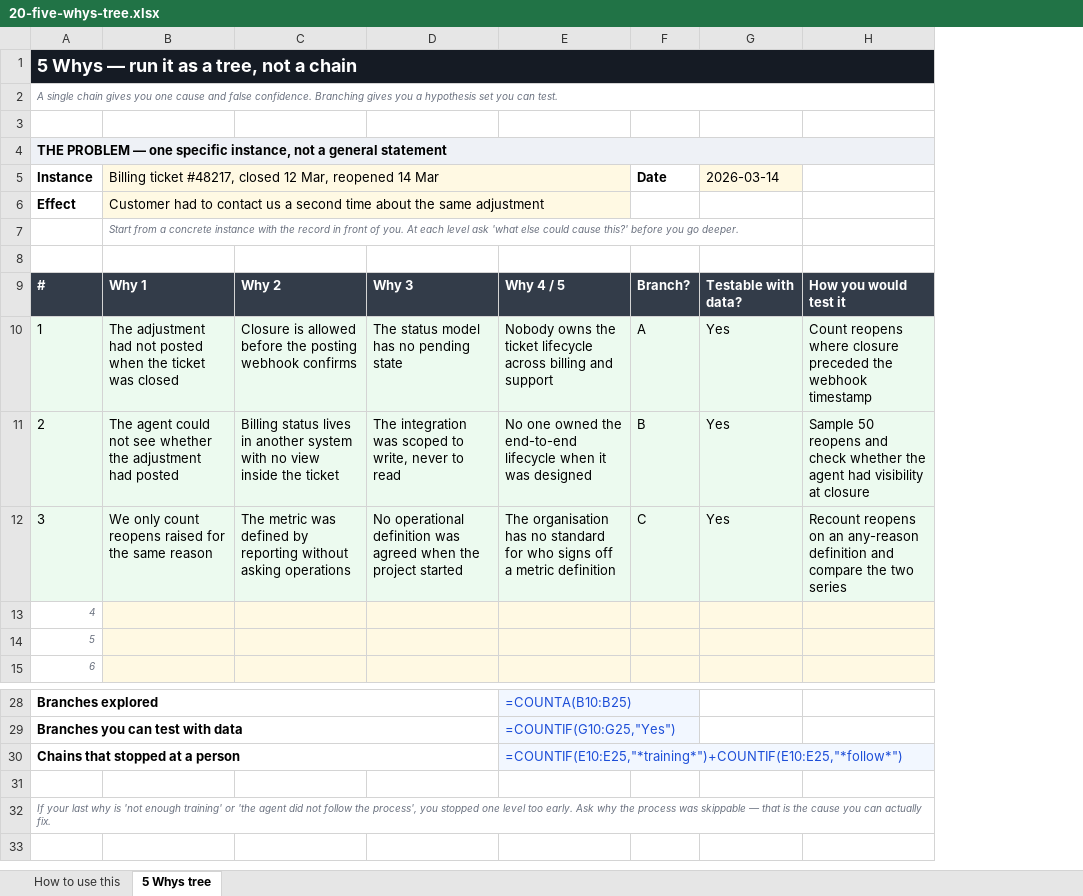
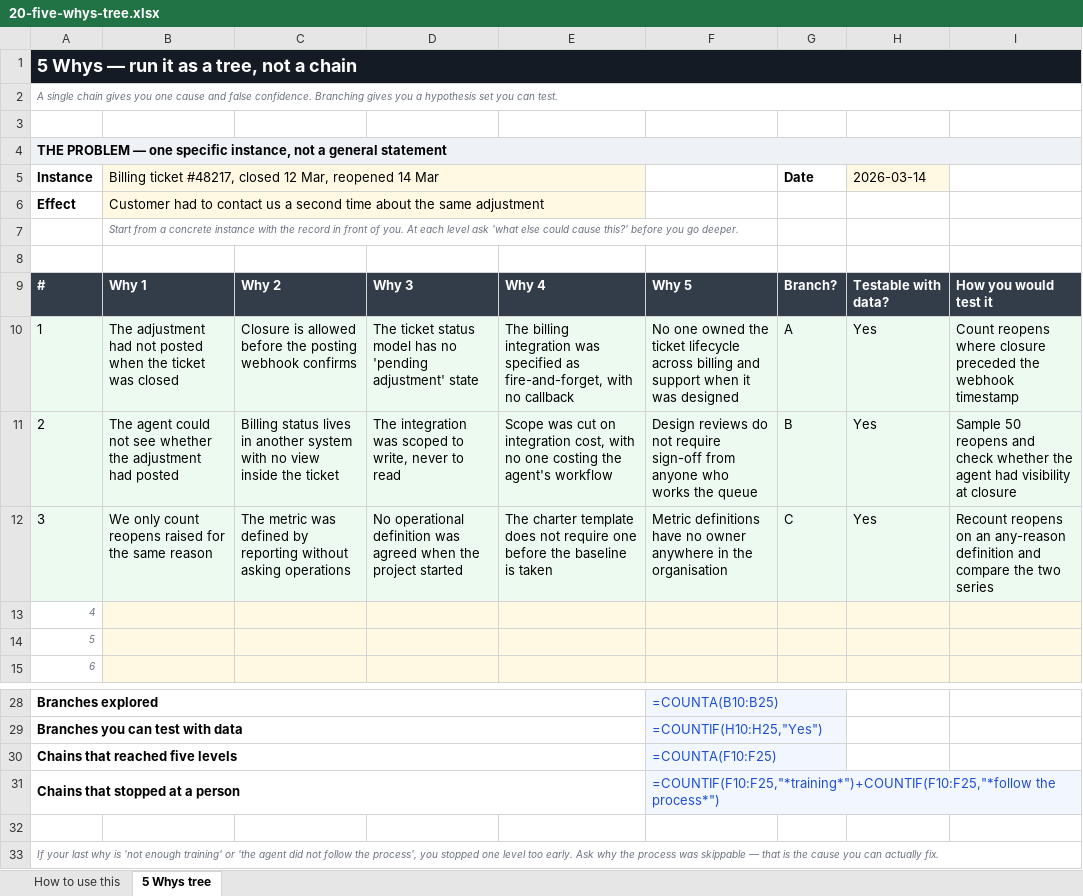
Before and after one commit to Maniwar/six-sigma-blackbelt-support-ops, an Excel workbook: templates/20-five-whys-tree.xlsx, sheet 5 Whys tree, drawn as a sheet; only a part is shown, gaps mark what is left out; values as stored, in another font and other column widths than the file's, no borders; formulas without a stored value are shown as written; removed rows and columns are numbered as before the commit, all else as after; the diff names each change by its address in the sheet, - before the commit and + after, or states it on an @@ line.

Commit message:
Ask five whys, draw negative bars, and stop the template grid collapsing
Three defects, each invisible until something rendered it.

The 5 Whys had columns "Why 1, Why 2, Why 3, Why 4 / 5". Collapsing the last two
asks four questions, and four is usually one short of a cause anyone can act on.
It has five columns now, and all three worked branches run the full depth — each
ending somewhere the organisation can actually change: an integration specified
as fire-and-forget, a design review with no one from the queue on it, metric
definitions with no owner.

The DOE effects chart drew nothing at all. Its values are entirely negative, and
OOXML's invertIfNegative defaults on: with no negative fill defined, the renderer
draws negative bars as blank. The axis scaled correctly to -35..0 the whole time,
which is what made it look like a styling problem rather than missing geometry.
Every bar series now sets it explicitly, and the audit fails any that does not —
which immediately caught two more charts built inline rather than through the
helper.

The template grid had collapsed into one narrow column. The eight new cards were
inserted after the first </div> following the calculators card, and that one
closes .btns2, not the card — so all eight ended up nested inside it. A CSS grid
only lays out its own children. Verify now checks every card is a direct child
of .tplgrid and that there is one card per registered template.

Also: the sidebar still said "Templates — 19 files".

```diff
--- a/templates/20-five-whys-tree.xlsx (sheet 5 Whys tree)
+++ b/templates/20-five-whys-tree.xlsx (sheet 5 Whys tree)
-column E, rows 9-12: Why 4 / 5 | Nobody owns the ticket lifecycle across billing and support | No one owned the end-to-end lifecycle when it was designed | The organisation has no standard for who signs off a metric definition; rows 28-30: =COUNTA(B10:B25) | =COUNTIF(G10:G25,"Yes") | =COUNTIF(E10:E25,"*training*")+COUNTIF(E10:E25,"*follow*")
+column E, rows 9-12: Why 4 | The billing integration was specified as fire-and-forget, with no callback | Scope was cut on integration cost, with no one costing the agent's workflow | The charter template does not require one before the baseline is taken
+column F, rows 9-12: Why 5 | No one owned the ticket lifecycle across billing and support when it was designed | Design reviews do not require sign-off from anyone who works the queue | Metric definitions have no owner anywhere in the organisation; rows 28-31: =COUNTA(B10:B25) | =COUNTIF(H10:H25,"Yes") | =COUNTA(F10:F25) | =COUNTIF(F10:F25,"*training*")+COUNTIF(F10:F25,"*follow the process*")
-D10: The status model has no pending state
+D10: The ticket status model has no 'pending adjustment' state
@@ column A renumbered between rows 30 and 32 @@
-row 31: (empty)
+row 31: Chains that stopped at a person |  |  |  |  | =COUNTIF(F10:F25,"*training*")+COUNTIF(F10:F25,"*follow the process*")
+A31:E31 merged
-A32:H32 merged
+row 33: If your last why is 'not enough training' or 'the agent did not follow the process', you stopped one level too early. Ask why the process was skippable — that is the cause you can actually fix.
```
Also changed, not shown: templates/19-black-belt-calculators.xlsx, templates/21-cause-effect-fishbone.xlsx, 20 other files.
